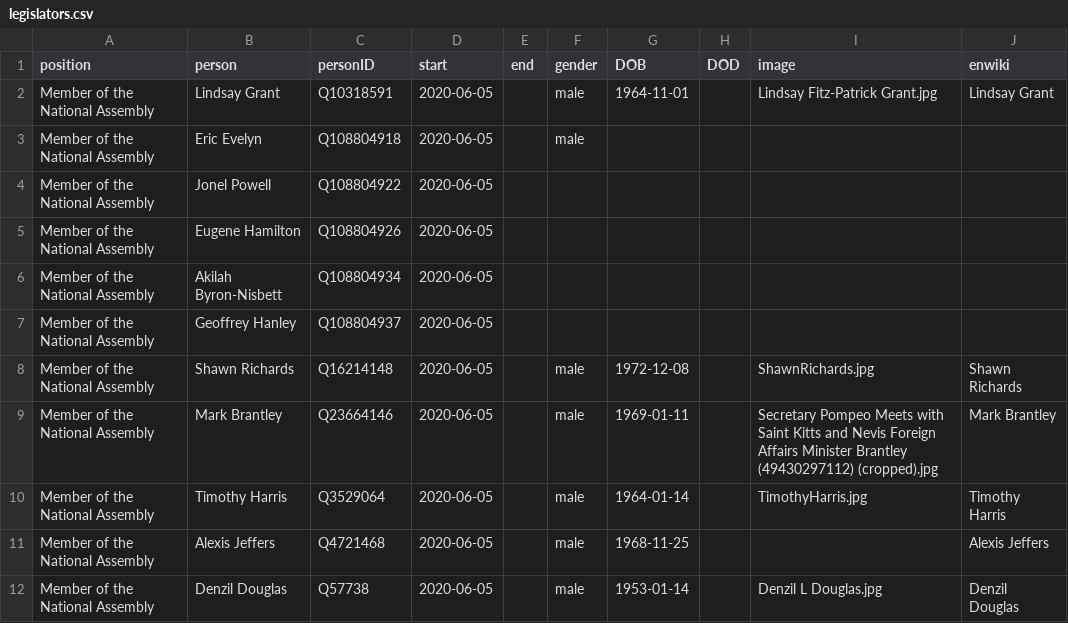
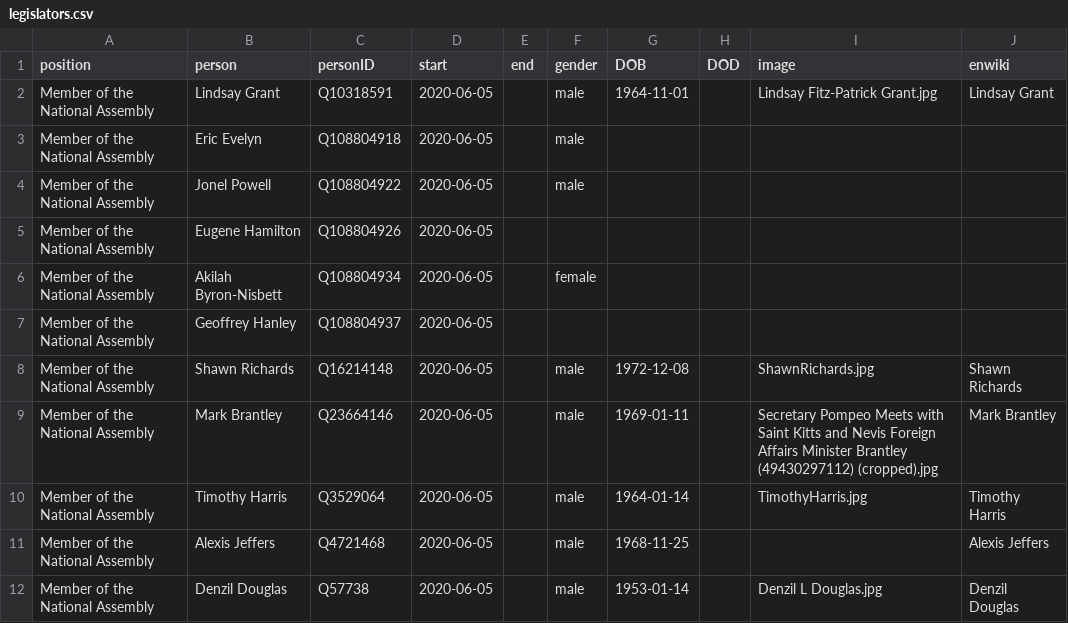
Before and after one commit to every-politician-scrapers/st-kitts-and-nevis-cabinet, a CSV file: html/legislators.csv, drawn as a sheet.

```diff
--- a/html/legislators.csv
+++ b/html/legislators.csv
@@ -3,5 +3,5 @@ Member of the National Assembly,Lindsay Grant,Q10318591,2020-06-05,,male,1964-11
 Member of the National Assembly,Eric Evelyn,Q108804918,2020-06-05,,male,,,,
-Member of the National Assembly,Jonel Powell,Q108804922,2020-06-05,,,,,,
+Member of the National Assembly,Jonel Powell,Q108804922,2020-06-05,,male,,,,
 Member of the National Assembly,Eugene Hamilton,Q108804926,2020-06-05,,,,,,
-Member of the National Assembly,Akilah Byron-Nisbett,Q108804934,2020-06-05,,,,,,
+Member of the National Assembly,Akilah Byron-Nisbett,Q108804934,2020-06-05,,female,,,,
 Member of the National Assembly,Geoffrey Hanley,Q108804937,2020-06-05,,,,,,
```
Also changed, not shown: html/current.csv, html/holders21.csv, 2 other files.
